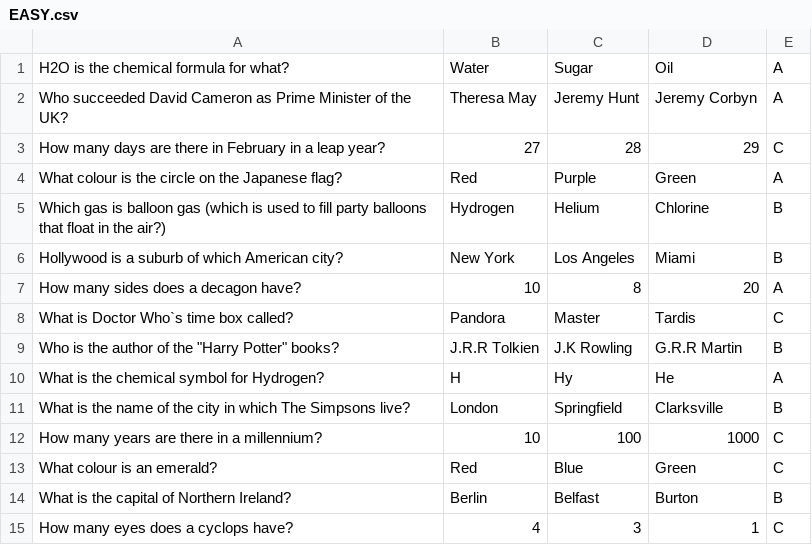
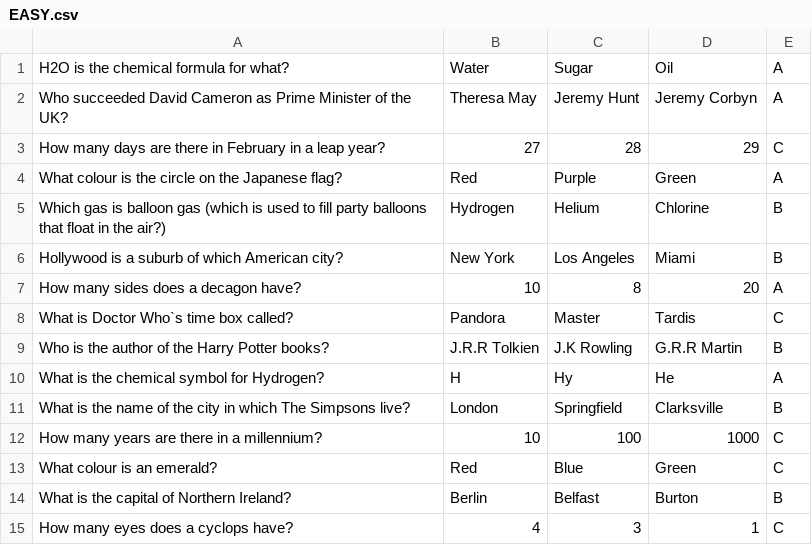
Before and after one commit to benw999/quizeerascal, a CSV file: src/quizeeRascal/EASY.csv, drawn as a sheet.

```diff
--- a/src/quizeeRascal/EASY.csv
+++ b/src/quizeeRascal/EASY.csv
@@ -8,3 +8,3 @@ How many sides does a decagon have?,10,8,20,A
 What is Doctor Who`s time box called?,Pandora,Master,Tardis,C
-"Who is the author of the ""Harry Potter"" books?",J.R.R Tolkien,J.K Rowling,G.R.R Martin,B
+Who is the author of the Harry Potter books?,J.R.R Tolkien,J.K Rowling,G.R.R Martin,B
 What is the chemical symbol for Hydrogen?,H,Hy,He,A
```
Also changed, not shown: 3 other files.
